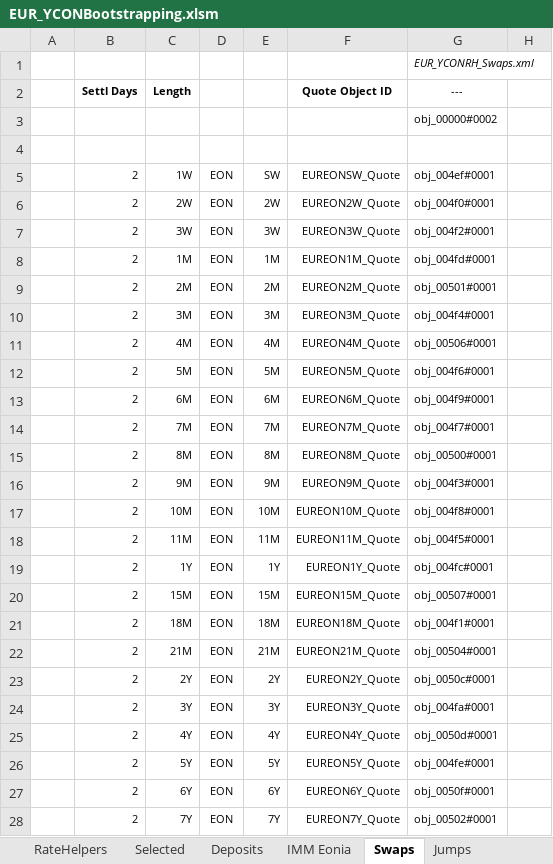
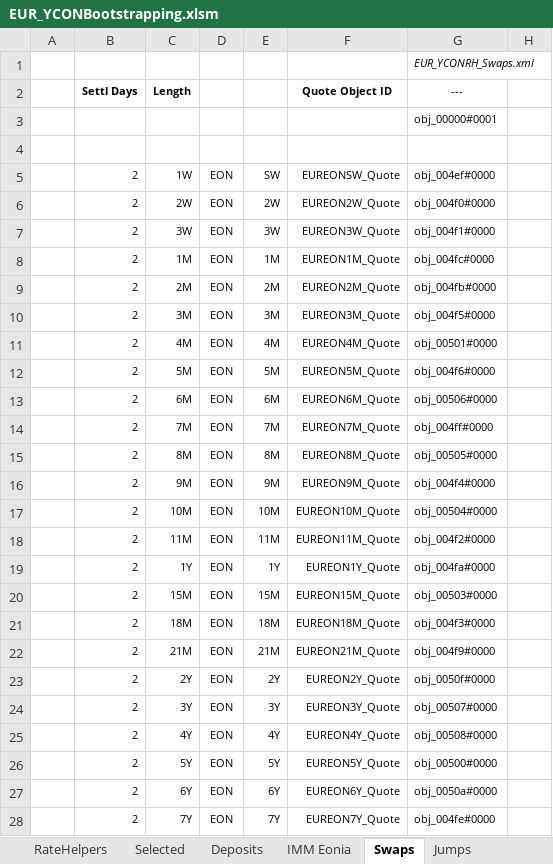
Before and after one commit to eehlers/QuantLibXL, an Excel workbook: Data2/XLS/EUR/EUR_YCONBootstrapping.xlsm, sheet Swaps, drawn as a sheet; only a part is shown; values as stored, in another font and other column widths than the file's, no borders; the diff covers the shown part only; the diff names each change by its address in the sheet, - before the commit and + after, or states it on an @@ line.

```diff
--- a/Data2/XLS/EUR/EUR_YCONBootstrapping.xlsm (sheet Swaps)
+++ b/Data2/XLS/EUR/EUR_YCONBootstrapping.xlsm (sheet Swaps)
-G3 (---): obj_00000#0002
+G3 (---): obj_00000#0001
-G5 (---): obj_004ef#0001
+G5 (---): obj_004ef#0000
-G6 (---): obj_004f0#0001
+G6 (---): obj_004f0#0000
-G7 (---): obj_004f2#0001
+G7 (---): obj_004f1#0000
-G8 (---): obj_004fd#0001
+G8 (---): obj_004fc#0000
-G9 (---): obj_00501#0001
+G9 (---): obj_004fb#0000
-G10 (---): obj_004f4#0001
+G10 (---): obj_004f5#0000
-G11 (---): obj_00506#0001
+G11 (---): obj_00501#0000
-G12 (---): obj_004f6#0001
+G12 (---): obj_004f6#0000
-G13 (---): obj_004f9#0001
+G13 (---): obj_00506#0000
-G14 (---): obj_004f7#0001
+G14 (---): obj_004ff#0000
-G15 (---): obj_00500#0001
+G15 (---): obj_00505#0000
-G16 (---): obj_004f3#0001
+G16 (---): obj_004f4#0000
-G17 (---): obj_004f8#0001
+G17 (---): obj_00504#0000
-G18 (---): obj_004f5#0001
+G18 (---): obj_004f2#0000
-G19 (---): obj_004fc#0001
+G19 (---): obj_004fa#0000
-G20 (---): obj_00507#0001
+G20 (---): obj_00503#0000
-G21 (---): obj_004f1#0001
+G21 (---): obj_004f3#0000
-G22 (---): obj_00504#0001
+G22 (---): obj_004f9#0000
-G23 (---): obj_0050c#0001
+G23 (---): obj_0050f#0000
-G24 (---): obj_004fa#0001
+G24 (---): obj_00507#0000
-G25 (---): obj_0050d#0001
+G25 (---): obj_00508#0000
-G26 (---): obj_004fe#0001
+G26 (---): obj_00500#0000
-G27 (---): obj_0050f#0001
+G27 (---): obj_0050a#0000
-G28 (---): obj_00502#0001
+G28 (---): obj_004fe#0000
```
Also changed, not shown: 21 edited cells elsewhere in this sheet, sheet RateHelpers, sheet Selected, sheet Monitor, sheet Jumps, sheet Deposits, formulas that keep their value, charts or pictures.
